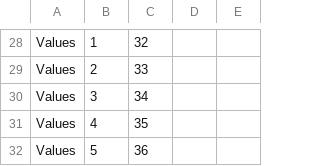
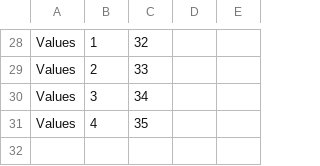
Before and after one commit to TomaSalt/demo, a CSV file: src/egzaminuidemo.csv, drawn as a sheet; only a part is shown, gaps mark what is left out.

```diff
--- a/src/egzaminuidemo.csv
+++ b/src/egzaminuidemo.csv
@@ -31,2 +31 @@ Values;3;34;;
 Values;4;35;;
-Values;5;36;;
```
Also changed, not shown: 5 other files.
